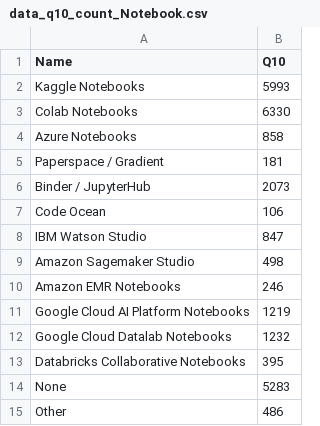
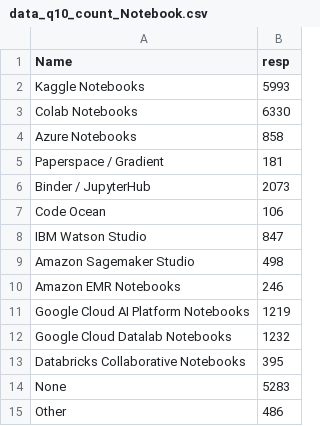
Before and after one commit to AyushGupta51379/demo, a CSV file: Kaggle_2020_DS_Survey/Most_frequent_tools/data_q10_count_Notebook.csv, drawn as a sheet.

Commit message:
Update data_q10_count_Notebook.csv

```diff
--- a/Kaggle_2020_DS_Survey/Most_frequent_tools/data_q10_count_Notebook.csv
+++ b/Kaggle_2020_DS_Survey/Most_frequent_tools/data_q10_count_Notebook.csv
@@ -1,2 +1,2 @@
-Name,Q10
+Name,resp
  Kaggle Notebooks,5993
```
